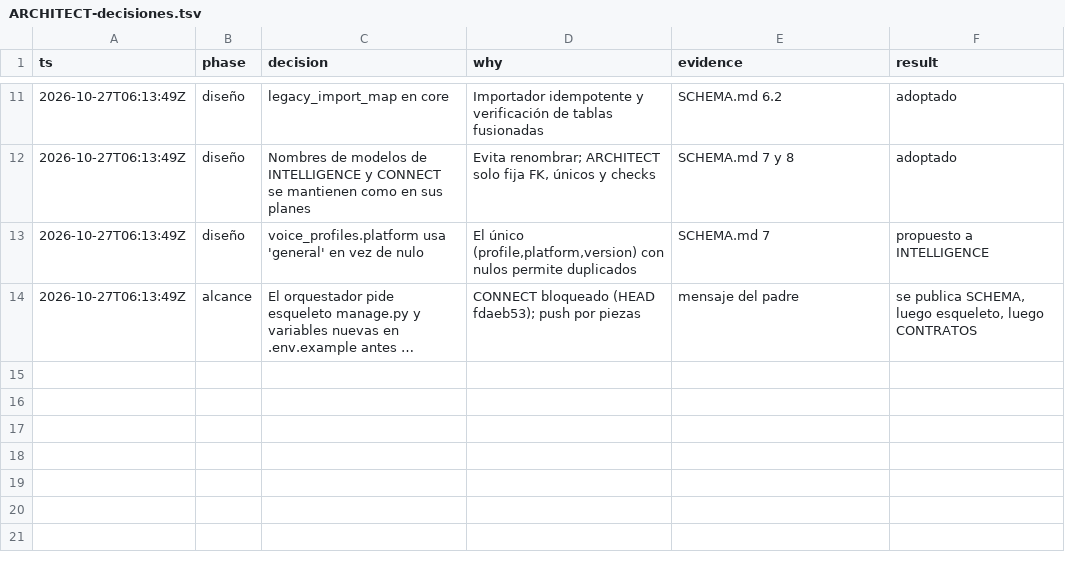
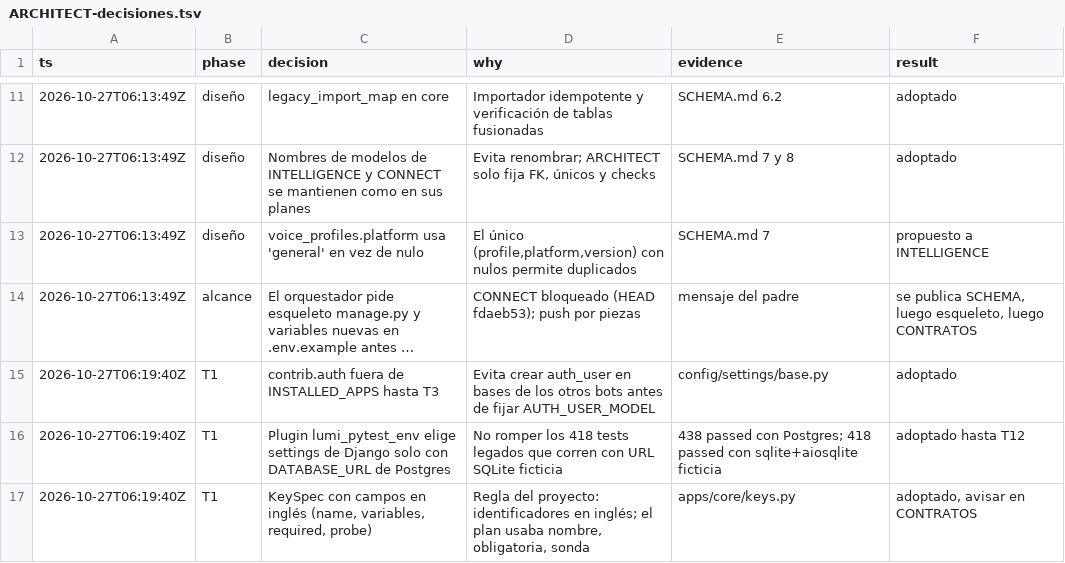
Before and after one commit to Ateh-Ugoji/Lumi-agent, a TSV file: lumi/plan/estado/ARCHITECT-decisiones.tsv, drawn as a sheet; only a part is shown, gaps mark what is left out; long unchanged cells end in …; the diff names each change by its address in the sheet, - before the commit and + after, or states it on an @@ line.

Commit message:
[ARCHITECT] esqueleto: manage.py, config/settings, apps.core (env, keys, health), dev_postgres y .env.example

```diff
--- a/lumi/plan/estado/ARCHITECT-decisiones.tsv
+++ b/lumi/plan/estado/ARCHITECT-decisiones.tsv
+row 15: 2026-10-27T06:19:40Z | T1 | contrib.auth fuera de INSTALLED_APPS hasta T3 | Evita crear auth_user en bases de los otros bots antes de fijar AUTH_USER_MODEL | config/settings/base.py | adoptado
+row 16: 2026-10-27T06:19:40Z | T1 | Plugin lumi_pytest_env elige settings de Django solo con DATABASE_URL de Postgres | No romper los 418 tests legados que corren con URL SQLite ficticia | 438 passed con Postgres; 418 passed con sqlite+aiosqlite ficticia | adoptado hasta T12
+row 17: 2026-10-27T06:19:40Z | T1 | KeySpec con campos en inglés (name, variables, required, probe) | Regla del proyecto: identificadores en inglés; el plan usaba nombre, obligatoria, sonda | apps/core/keys.py | adoptado, avisar en CONTRATOS
```
Also changed, not shown: 29 other files.
